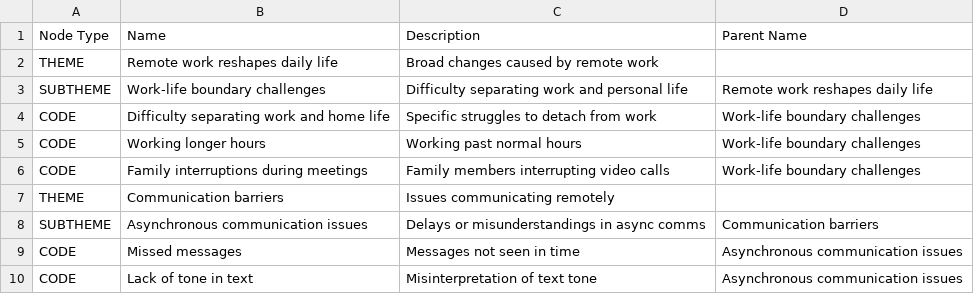
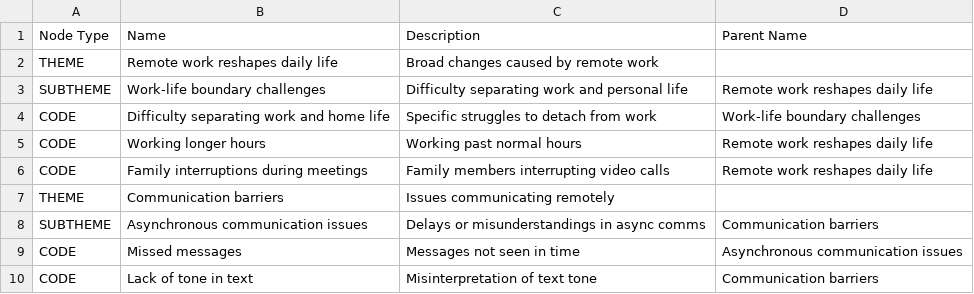
Before and after one commit to amosproj/amos2026ss02-automated-thematic-analysis, a CSV file: test_data/codebooks/hierarchical_codebook.csv, drawn as a sheet.

```diff
--- a/test_data/codebooks/hierarchical_codebook.csv
+++ b/test_data/codebooks/hierarchical_codebook.csv
@@ -4,4 +4,4 @@ SUBTHEME,Work-life boundary challenges,Difficulty separating work and personal l
 CODE,Difficulty separating work and home life,Specific struggles to detach from work,Work-life boundary challenges
-CODE,Working longer hours,Working past normal hours,Work-life boundary challenges
-CODE,Family interruptions during meetings,Family members interrupting video calls,Work-life boundary challenges
+CODE,Working longer hours,Working past normal hours,Remote work reshapes daily life
+CODE,Family interruptions during meetings,Family members interrupting video calls,Remote work reshapes daily life
 THEME,Communication barriers,Issues communicating remotely,
@@ -9,2 +9,2 @@ SUBTHEME,Asynchronous communication issues,Delays or misunderstandings in async
 CODE,Missed messages,Messages not seen in time,Asynchronous communication issues
-CODE,Lack of tone in text,Misinterpretation of text tone,Asynchronous communication issues
+CODE,Lack of tone in text,Misinterpretation of text tone,Communication barriers
```
Also changed, not shown: test_data/codebooks/simple_codebook.csv, 41 other files.
